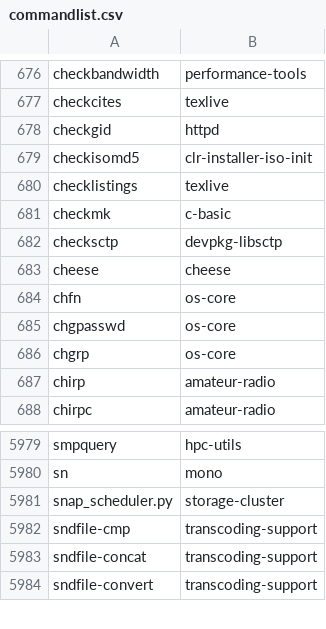
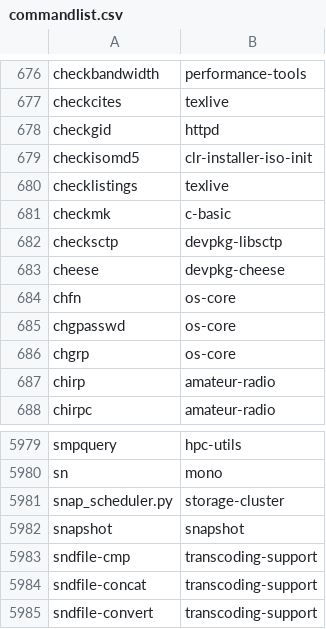
Before and after one commit to clearlinux-pkgs/cnf, a CSV file: commandlist.csv, drawn as a sheet; only a part is shown, gaps mark what is left out.

Commit message:
update command list for 42050

```diff
--- a/commandlist.csv
+++ b/commandlist.csv
@@ -682,3 +682,3 @@ checkmk	c-basic
 checksctp	devpkg-libsctp
-cheese	cheese
+cheese	devpkg-cheese
 chfn	os-core
@@ -5981,2 +5981,3 @@ sn	mono
 snap_scheduler.py	storage-cluster
+snapshot	snapshot
 sndfile-cmp	transcoding-support
```
Also changed, not shown: 2 other files.
